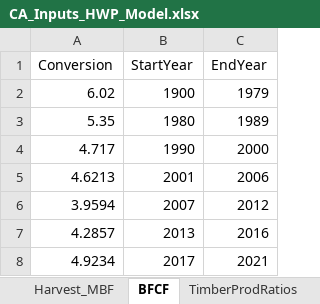
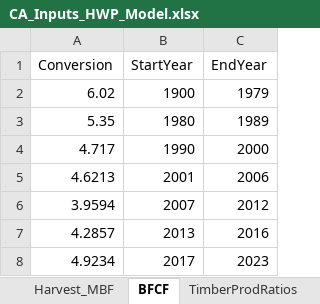
Before and after one commit to kmbrewer/HWP-C-vCARB, an Excel workbook: HWP Data/ExistingData/CA_Inputs_HWP_Model.xlsx, sheet BFCF, drawn as a sheet; values as stored, in another font and other column widths than the file's, no borders; the diff names each change by its address in the sheet, - before the commit and + after, or states it on an @@ line.

```diff
--- a/HWP Data/ExistingData/CA_Inputs_HWP_Model.xlsx (sheet BFCF)
+++ b/HWP Data/ExistingData/CA_Inputs_HWP_Model.xlsx (sheet BFCF)
-C8 (EndYear): 2021
+C8 (EndYear): 2023
```
Also changed, not shown: sheet Harvest_MBF, sheet DiscardFates, sheet TimberProdRatios, sheet PrimaryProdRatios, sheet EndUseRatios, sheet Discard_HalfLives, other sheet tabs, 5 other files.
